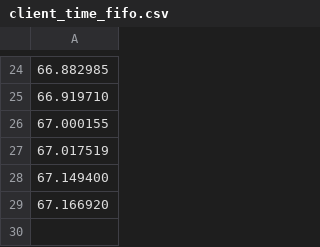
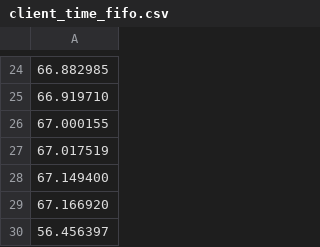
Before and after one commit to Snehap001/socket_programming, a CSV file: part4/client_time_fifo.csv, drawn as a sheet; only a part is shown, gaps mark what is left out; the diff names each change by its address in the sheet, - before the commit and + after, or states it on an @@ line.

```diff
--- a/part4/client_time_fifo.csv
+++ b/part4/client_time_fifo.csv
+row 30: 56.456397
```
Also changed, not shown: 12 other files.
